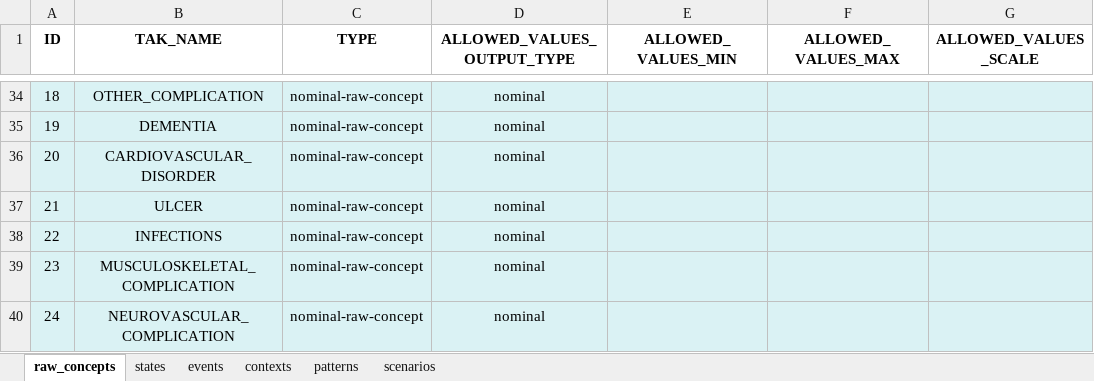
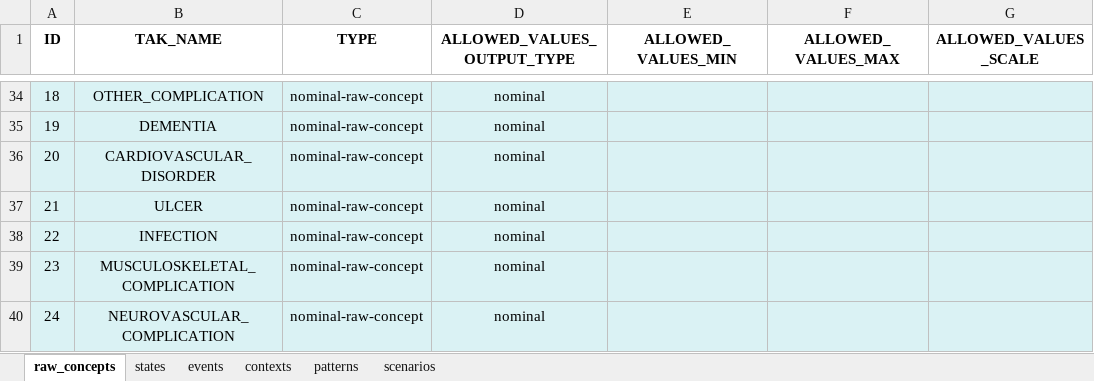
Before and after one commit to shaharoded/TAKAutomator, an Excel workbook: taks.xlsx, sheet raw_concepts, drawn as a sheet; only a part is shown, gaps mark what is left out; values as stored, in another font and other column widths than the file's, no borders; the diff names each change by its address in the sheet, - before the commit and + after, or states it on an @@ line.

Commit message:
excel modifications

```diff
--- a/taks.xlsx (sheet raw_concepts)
+++ b/taks.xlsx (sheet raw_concepts)
-B38 (TAK_NAME): INFECTIONS
+B38 (TAK_NAME): INFECTION
```
Also changed, not shown: sheet events.
